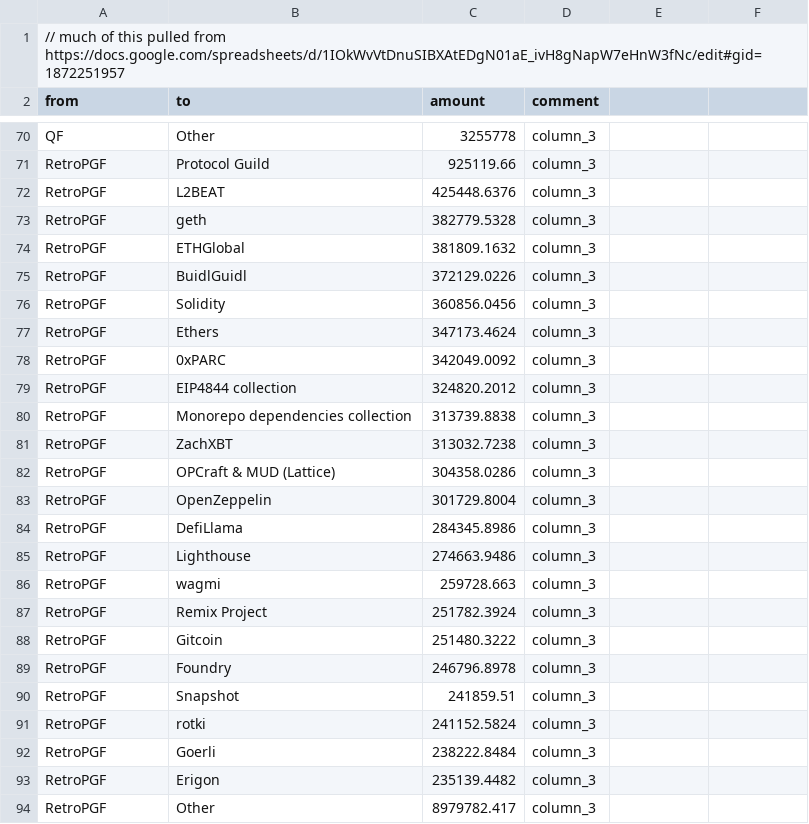
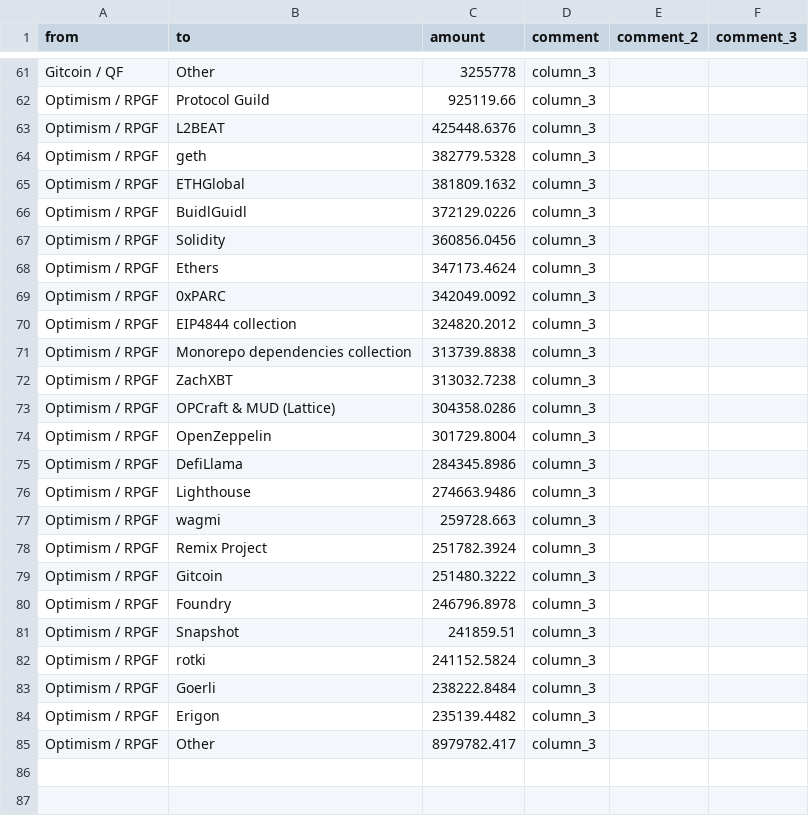
Before and after one commit to 1ballo/1ballo.github.io, a CSV file: data.csv, drawn as a sheet; only a part is shown, gaps mark what is left out; removed rows and columns are numbered as before the commit, all else as after; the diff covers the shown part only; the diff names each change by its address in the sheet, - before the commit and + after, or states it on an @@ line.

```diff
--- a/data.csv
+++ b/data.csv
-row 1: // much of this pulled from https://docs.google.com/spreadsheets/d/1IOkWvVtDnuSIBXAtEDgN01aE_ivH8gNapW7eHnW3fNc/edit#gid=1872251957
-E1: (empty)
+E1: comment_2
-F1: (empty)
+F1: comment_3
-A61 (from): QF
+A61 (from): Gitcoin / QF
-A62:A85 (from): RetroPGF
+A62:A85 (from): Optimism / RPGF
```
Also changed, not shown: 4 added rows, 12 removed rows and 44 edited cells elsewhere in this file, 1 other file.
